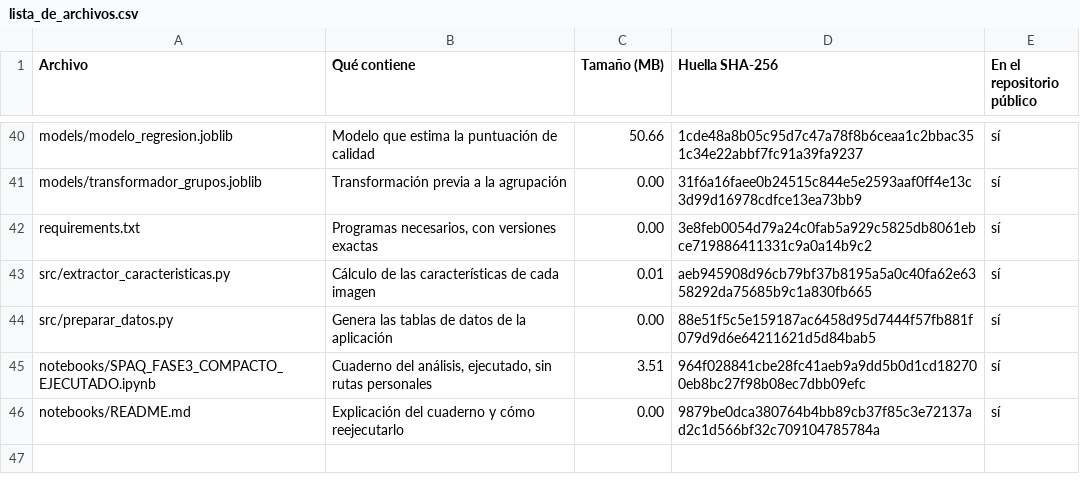
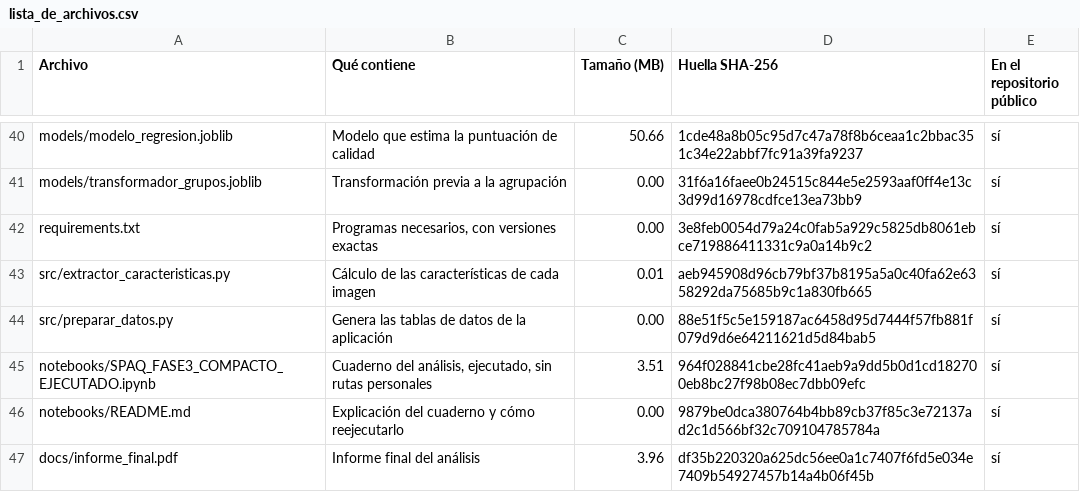
Before and after one commit to cagarzon95/calidad-percibida-smartphone, a CSV file: lista_de_archivos.csv, drawn as a sheet; only a part is shown, gaps mark what is left out; the diff names each change by its address in the sheet, - before the commit and + after, or states it on an @@ line.

Commit message:
Añadir el informe final a docs

```diff
--- a/lista_de_archivos.csv
+++ b/lista_de_archivos.csv
+row 47: docs/informe_final.pdf | Informe final del análisis | 3.96 | df35b220320a625dc56ee0a1c7407f6fd5e034e7409b54927457b14a4b06f45b | sí
```
Also changed, not shown: 1 other file.
